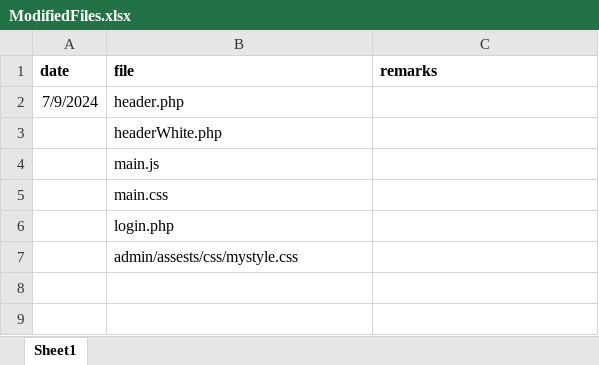
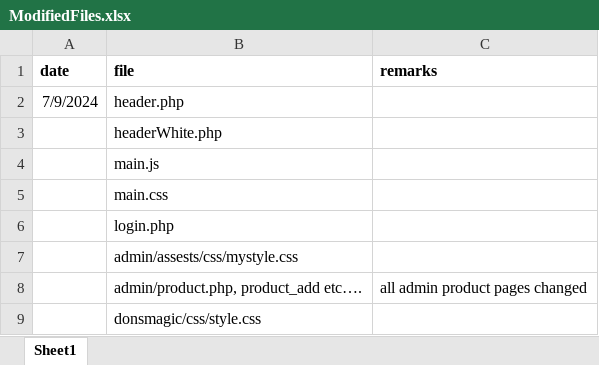
Before and after one commit to dijojperumaly/DonsMagicWebsite, an Excel workbook: changes/ModifiedFiles.xlsx, sheet Sheet1, drawn as a sheet; values as stored, in another font and other column widths than the file's, no borders; the diff names each change by its address in the sheet, - before the commit and + after, or states it on an @@ line.

Commit message:
product finished

```diff
--- a/changes/ModifiedFiles.xlsx (sheet Sheet1)
+++ b/changes/ModifiedFiles.xlsx (sheet Sheet1)
+row 8:  | admin/product.php, product_add etc…. | all admin product pages changed
+row 9:  | donsmagic/css/style.css
```
Also changed, not shown: 59 other files.
